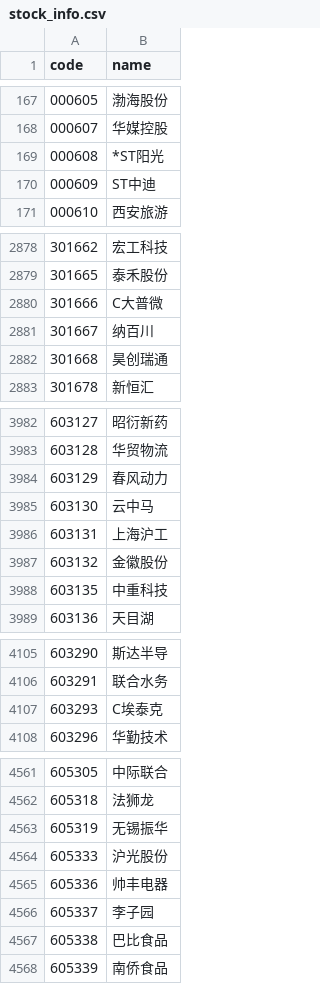
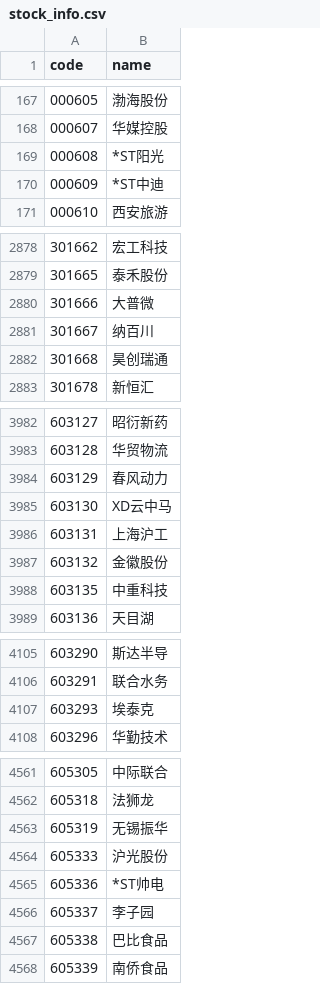
Before and after one commit to ninasaul/stocks-analysis, a CSV file: apps/api/data/stock_info.csv, drawn as a sheet; only a part is shown, gaps mark what is left out; the diff covers the shown part only.

```diff
--- a/apps/api/data/stock_info.csv
+++ b/apps/api/data/stock_info.csv
@@ -169,3 +169,3 @@ code,name
 000608,*ST阳光
-000609,ST中迪
+000609,*ST中迪
 000610,西安旅游
@@ -2879,3 +2879,3 @@ code,name
 301665,泰禾股份
-301666,C大普微
+301666,大普微
 301667,纳百川
@@ -3984,3 +3984,3 @@ code,name
 603129,春风动力
-603130,云中马
+603130,XD云中马
 603131,上海沪工
@@ -4106,3 +4106,3 @@ code,name
 603291,联合水务
-603293,C埃泰克
+603293,埃泰克
 603296,华勤技术
@@ -4564,3 +4564,3 @@ code,name
 605333,沪光股份
-605336,帅丰电器
+605336,*ST帅电
 605337,李子园
```
Also changed, not shown: 4 edited cells elsewhere in this file, apps/api/data/industry_info.csv, 6 other files.
